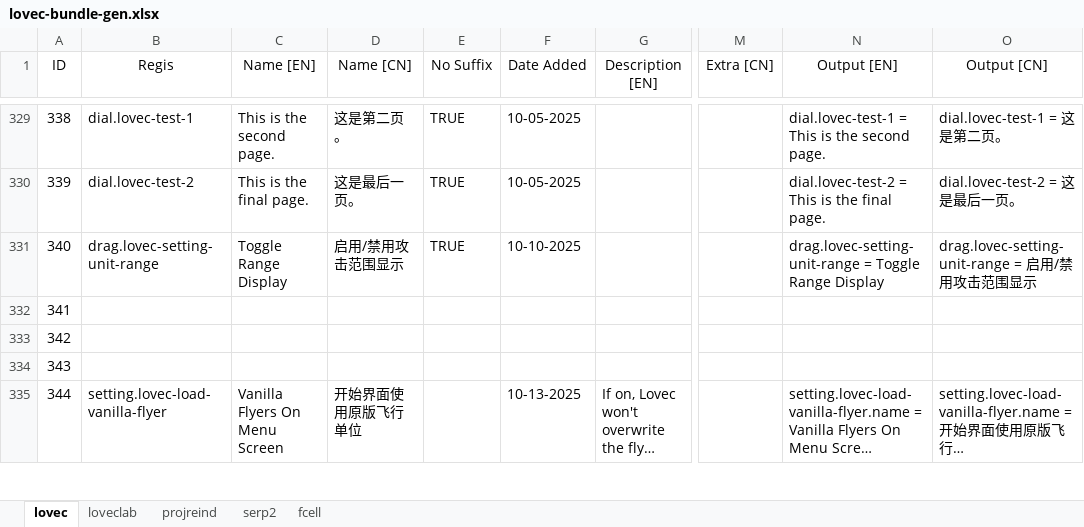
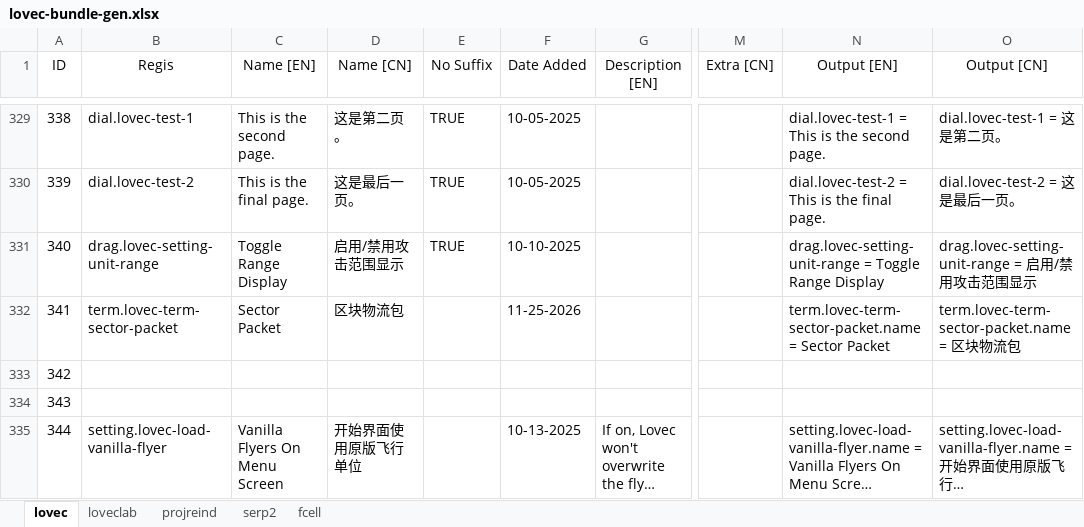
Before and after one commit to HuanXefh/Lovecraftian-Library-Java, an Excel workbook: lovec-bundle-gen.xlsx, sheet lovec, drawn as a sheet; only a part is shown, gaps mark what is left out; long unchanged cells end in …; values as stored, in another font and other column widths than the file's, no borders; the diff names each change by its address in the sheet, - before the commit and + after, or states it on an @@ line.

Commit message:
Dialog to show all active sector packets

```diff
--- a/lovec-bundle-gen.xlsx (sheet lovec)
+++ b/lovec-bundle-gen.xlsx (sheet lovec)
-B332 (Regis): (empty)
+B332 (Regis): term.lovec-term-sector-packet
-C332 (Name [EN]): (empty)
+C332 (Name [EN]): Sector Packet
-D332 (Name [CN]): (empty)
+D332 (Name [CN]): 区块物流包
-F332 (Date Added): (empty)
+F332 (Date Added): 11-25-2026
-N332 (Output [EN]): (empty)
+N332 (Output [EN]): term.lovec-term-sector-packet.name = Sector Packet
-O332 (Output [CN]): (empty)
+O332 (Output [CN]): term.lovec-term-sector-packet.name = 区块物流包
```
Also changed, not shown: 7 other files.
